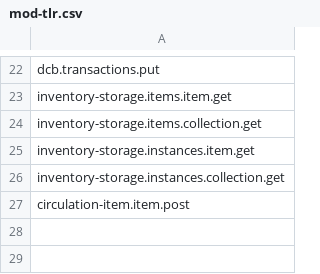
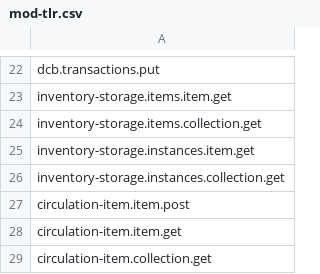
Before and after one commit to folio-org/mod-tlr, a CSV file: src/main/resources/permissions/mod-tlr.csv, drawn as a sheet; only a part is shown, gaps mark what is left out.

Commit message:
MODTLR-73 Add missing permission fr circulation item (#65)
* add missed permission

* add missed permission

```diff
--- a/src/main/resources/permissions/mod-tlr.csv
+++ b/src/main/resources/permissions/mod-tlr.csv
@@ -27 +27,3 @@ inventory-storage.instances.collection.get
 circulation-item.item.post
+circulation-item.item.get
+circulation-item.collection.get
```
